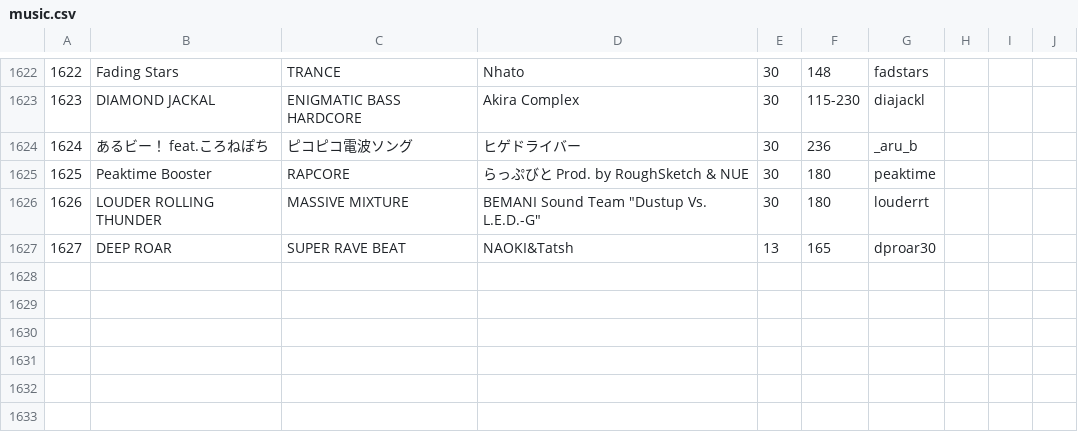
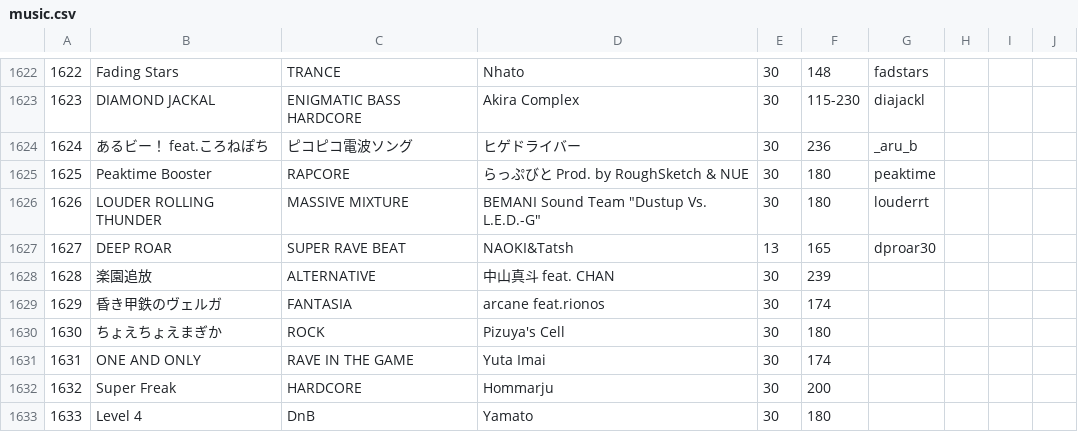
Before and after one commit to syota0304/IIDX_Viewer, a CSV file: 30/music.csv, drawn as a sheet; only a part is shown, gaps mark what is left out; the diff names each change by its address in the sheet, - before the commit and + after, or states it on an @@ line.

```diff
--- a/30/music.csv
+++ b/30/music.csv
+row 1628: 1628 | 楽園追放 | ALTERNATIVE | 中山真斗 feat. CHAN | 30 | 239
+row 1629: 1629 | 昏き甲鉄のヴェルガ | FANTASIA | arcane feat.rionos | 30 | 174
+row 1630: 1630 | ちょえちょえまぎか | ROCK | Pizuya's Cell | 30 | 180
+row 1631: 1631 | ONE AND ONLY | RAVE IN THE GAME | Yuta Imai | 30 | 174
+row 1632: 1632 | Super Freak | HARDCORE | Hommarju | 30 | 200
+row 1633: 1633 | Level 4 | DnB | Yamato | 30 | 180
```
Also changed, not shown: 30/dp.csv, 30/sp.csv, 1 other file.
